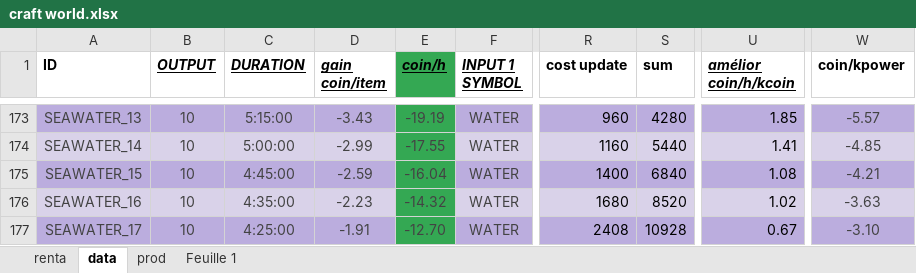
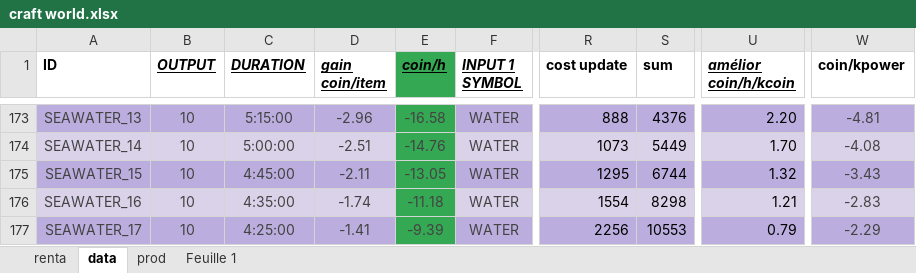
Before and after one commit to charlautoia/craftWorld, an Excel workbook: craft world.xlsx, sheet data, drawn as a sheet; only a part is shown, gaps mark what is left out; values as stored, in another font and other column widths than the file's, no borders; charts and pictures and conditional formats not drawn; the diff covers the shown part only; the diff names each change by its address in the sheet, - before the commit and + after, or states it on an @@ line.

```diff
--- a/craft world.xlsx (sheet data)
+++ b/craft world.xlsx (sheet data)
-D173 (gain coin/item): -3.43
+D173 (gain coin/item): -2.96
-E173 (coin/h): -19.19
+E173 (coin/h): -16.58
-R173 (cost update): 960
+R173 (cost update): 888
-S173 (sum): 4280
+S173 (sum): 4376
-U173 (amélior coin/h/kcoin): 1.85
+U173 (amélior coin/h/kcoin): 2.20
-W173 (coin/kpower): -5.57
+W173 (coin/kpower): -4.81
-D174 (gain coin/item): -2.99
+D174 (gain coin/item): -2.51
-E174 (coin/h): -17.55
+E174 (coin/h): -14.76
-R174 (cost update): 1160
+R174 (cost update): 1073
-S174 (sum): 5440
+S174 (sum): 5449
-U174 (amélior coin/h/kcoin): 1.41
+U174 (amélior coin/h/kcoin): 1.70
-W174 (coin/kpower): -4.85
+W174 (coin/kpower): -4.08
-D175 (gain coin/item): -2.59
+D175 (gain coin/item): -2.11
-E175 (coin/h): -16.04
+E175 (coin/h): -13.05
-R175 (cost update): 1400
+R175 (cost update): 1295
-S175 (sum): 6840
+S175 (sum): 6744
-U175 (amélior coin/h/kcoin): 1.08
+U175 (amélior coin/h/kcoin): 1.32
-W175 (coin/kpower): -4.21
+W175 (coin/kpower): -3.43
-D176 (gain coin/item): -2.23
+D176 (gain coin/item): -1.74
-E176 (coin/h): -14.32
+E176 (coin/h): -11.18
-R176 (cost update): 1680
+R176 (cost update): 1554
-S176 (sum): 8520
+S176 (sum): 8298
-U176 (amélior coin/h/kcoin): 1.02
+U176 (amélior coin/h/kcoin): 1.21
-W176 (coin/kpower): -3.63
+W176 (coin/kpower): -2.83
-D177 (gain coin/item): -1.91
+D177 (gain coin/item): -1.41
-E177 (coin/h): -12.70
+E177 (coin/h): -9.39
-R177 (cost update): 2408
+R177 (cost update): 2256
-S177 (sum): 10928
+S177 (sum): 10553
-U177 (amélior coin/h/kcoin): 0.67
+U177 (amélior coin/h/kcoin): 0.79
-W177 (coin/kpower): -3.10
+W177 (coin/kpower): -2.29
```
Also changed, not shown: 1928 edited cells elsewhere in this sheet, sheet renta, sheet prod, formulas that keep their value, hidden cells, 1 other file.
